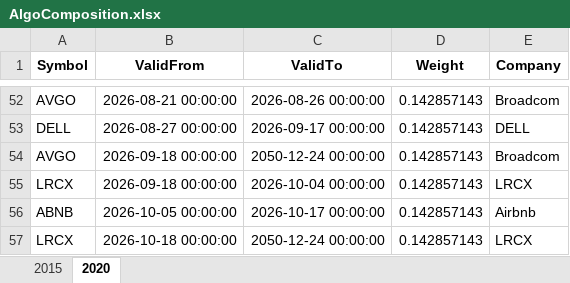
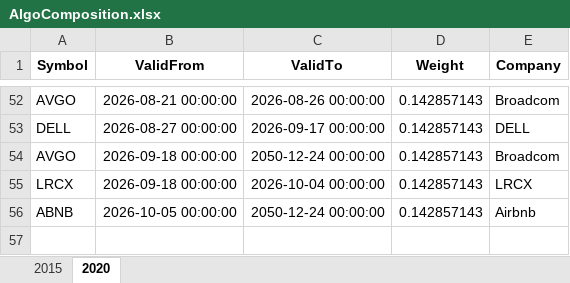
Before and after one commit to JonasHasl/finpage-data, an Excel workbook: AlgoComposition.xlsx, sheet 2020, drawn as a sheet; only a part is shown, gaps mark what is left out; values as stored, in another font and other column widths than the file's, no borders; the diff names each change by its address in the sheet, - before the commit and + after, or states it on an @@ line.

Commit message:
Update AlgoComposition.xlsx from algo-helper

```diff
--- a/AlgoComposition.xlsx (sheet 2020)
+++ b/AlgoComposition.xlsx (sheet 2020)
-C56 (ValidTo): 2026-10-17 00:00:00
+C56 (ValidTo): 2050-12-24 00:00:00
-row 57: LRCX | 2026-10-18 00:00:00 | 2050-12-24 00:00:00 | 0.142857143 | LRCX
```
